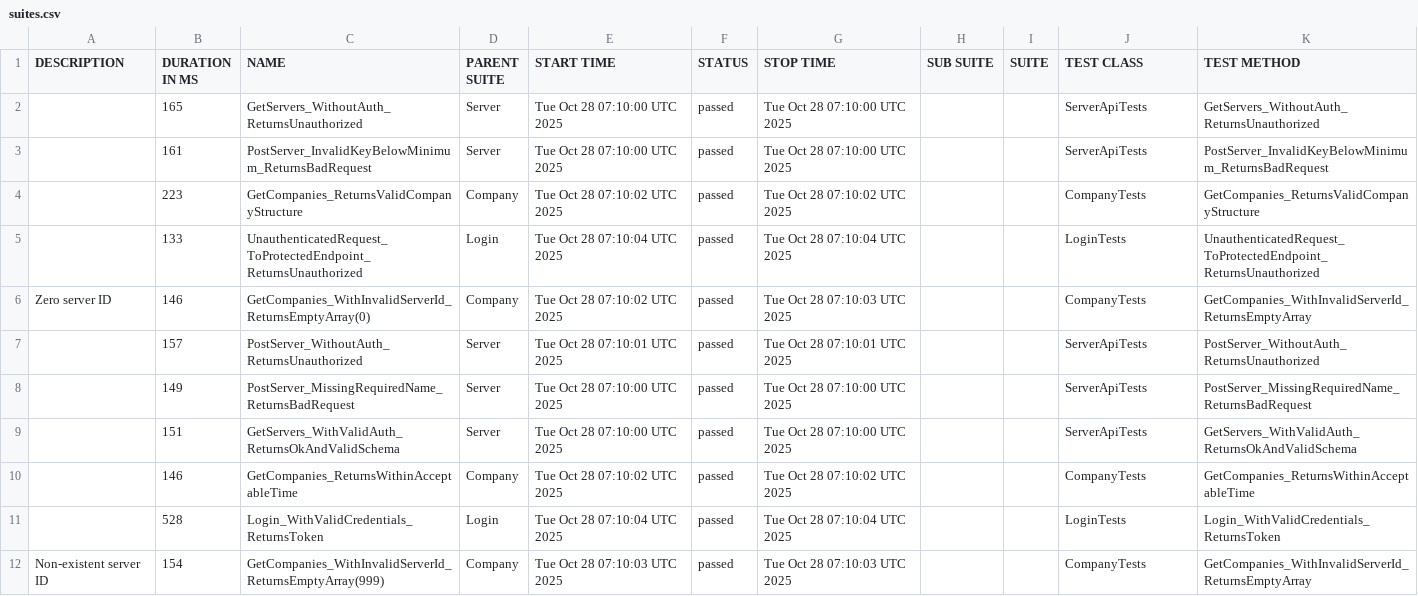
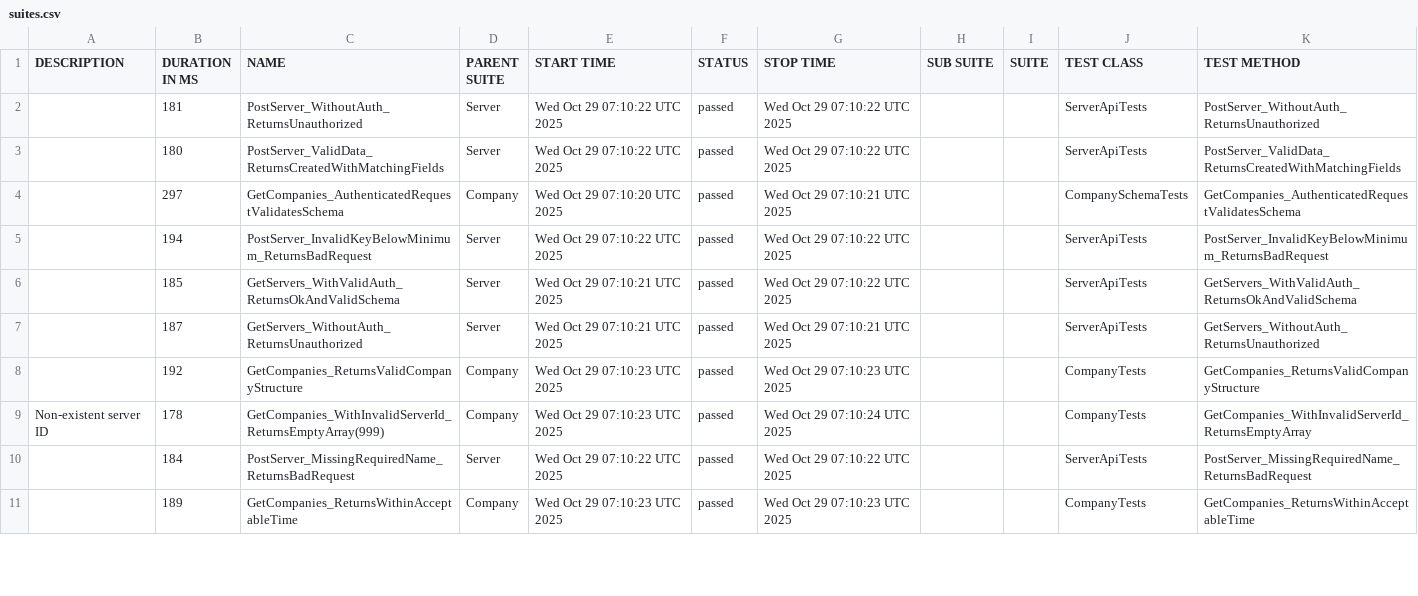
Before and after one commit to effiziente1/API_Testing, a CSV file: data/suites.csv, drawn as a sheet; only a part is shown; the diff covers the shown part only.

```diff
--- a/data/suites.csv
+++ b/data/suites.csv
@@ -1,14 +1,12 @@
 "DESCRIPTION","DURATION IN MS","NAME","PARENT SUITE","START TIME","STATUS","STOP TIME","SUB SUITE","SUITE","TEST CLASS","TEST METHOD"
-"","165","GetServers_WithoutAuth_ReturnsUnauthorized","Server","Tue Oct 28 07:10:00 UTC 2025","passed","Tue Oct 28 07:10:00 UTC 2025","","","ServerApiTests","GetServers_WithoutAuth_ReturnsUnauthorized"
-"","161","PostServer_InvalidKeyBelowMinimum_ReturnsBadRequest","Server","Tue Oct 28 07:10:00 UTC 2025","passed","Tue Oct 28 07:10:00 UTC 2025","","","ServerApiTests","PostServer_InvalidKeyBelowMinimum_ReturnsBadRequest"
-"","223","GetCompanies_ReturnsValidCompanyStructure","Company","Tue Oct 28 07:10:02 UTC 2025","passed","Tue Oct 28 07:10:02 UTC 2025","","","CompanyTests","GetCompanies_ReturnsValidCompanyStructure"
-"","133","UnauthenticatedRequest_ToProtectedEndpoint_ReturnsUnauthorized","Login","Tue Oct 28 07:10:04 UTC 2025","passed","Tue Oct 28 07:10:04 UTC 2025","","","LoginTests","UnauthenticatedRequest_ToProtectedEndpoint_ReturnsUnauthorized"
-"Zero server ID
-","146","GetCompanies_WithInvalidServerId_ReturnsEmptyArray(0)","Company","Tue Oct 28 07:10:02 UTC 2025","passed","Tue Oct 28 07:10:03 UTC 2025","","","CompanyTests","GetCompanies_WithInvalidServerId_ReturnsEmptyArray"
-"","157","PostServer_WithoutAuth_ReturnsUnauthorized","Server","Tue Oct 28 07:10:01 UTC 2025","passed","Tue Oct 28 07:10:01 UTC 2025","","","ServerApiTests","PostServer_WithoutAuth_ReturnsUnauthorized"
-"","149","PostServer_MissingRequiredName_ReturnsBadRequest","Server","Tue Oct 28 07:10:00 UTC 2025","passed","Tue Oct 28 07:10:00 UTC 2025","","","ServerApiTests","PostServer_MissingRequiredName_ReturnsBadRequest"
-"","151","GetServers_WithValidAuth_ReturnsOkAndValidSchema","Server","Tue Oct 28 07:10:00 UTC 2025","passed","Tue Oct 28 07:10:00 UTC 2025","","","ServerApiTests","GetServers_WithValidAuth_ReturnsOkAndValidSchema"
-"","146","GetCompanies_ReturnsWithinAcceptableTime","Company","Tue Oct 28 07:10:02 UTC 2025","passed","Tue Oct 28 07:10:02 UTC 2025","","","CompanyTests","GetCompanies_ReturnsWithinAcceptableTime"
-"","528","Login_WithValidCredentials_ReturnsToken","Login","Tue Oct 28 07:10:04 UTC 2025","passed","Tue Oct 28 07:10:04 UTC 2025","","","LoginTests","Login_WithValidCredentials_ReturnsToken"
-"Non-existent server ID
-","154","GetCompanies_WithInvalidServerId_ReturnsEmptyArray(999)","Company","Tue Oct 28 07:10:03 UTC 2025","passed","Tue Oct 28 07:10:03 UTC 2025","","","CompanyTests","GetCompanies_WithInvalidServerId_ReturnsEmptyArray"
+"","181","PostServer_WithoutAuth_ReturnsUnauthorized","Server","Wed Oct 29 07:10:22 UTC 2025","passed","Wed Oct 29 07:10:22 UTC 2025","","","ServerApiTests","PostServer_WithoutAuth_ReturnsUnauthorized"
+"","180","PostServer_ValidData_ReturnsCreatedWithMatchingFields","Server","Wed Oct 29 07:10:22 UTC 2025","passed","Wed Oct 29 07:10:22 UTC 2025","","","ServerApiTests","PostServer_ValidData_ReturnsCreatedWithMatchingFields"
+"","297","GetCompanies_AuthenticatedRequestValidatesSchema","Company","Wed Oct 29 07:10:20 UTC 2025","passed","Wed Oct 29 07:10:21 UTC 2025","","","CompanySchemaTests","GetCompanies_AuthenticatedRequestValidatesSchema"
+"","194","PostServer_InvalidKeyBelowMinimum_ReturnsBadRequest","Server","Wed Oct 29 07:10:22 UTC 2025","passed","Wed Oct 29 07:10:22 UTC 2025","","","ServerApiTests","PostServer_InvalidKeyBelowMinimum_ReturnsBadRequest"
+"","185","GetServers_WithValidAuth_ReturnsOkAndValidSchema","Server","Wed Oct 29 07:10:21 UTC 2025","passed","Wed Oct 29 07:10:22 UTC 2025","","","ServerApiTests","GetServers_WithValidAuth_ReturnsOkAndValidSchema"
+"","187","GetServers_WithoutAuth_ReturnsUnauthorized","Server","Wed Oct 29 07:10:21 UTC 2025","passed","Wed Oct 29 07:10:21 UTC 2025","","","ServerApiTests","GetServers_WithoutAuth_ReturnsUnauthorized"
+"","192","GetCompanies_ReturnsValidCompanyStructure","Company","Wed Oct 29 07:10:23 UTC 2025","passed","Wed Oct 29 07:10:23 UTC 2025","","","CompanyTests","GetCompanies_ReturnsValidCompanyStructure"
+"Non-existent server ID
+","178","GetCompanies_WithInvalidServerId_ReturnsEmptyArray(999)","Company","Wed Oct 29 07:10:23 UTC 2025","passed","Wed Oct 29 07:10:24 UTC 2025","","","CompanyTests","GetCompanies_WithInvalidServerId_ReturnsEmptyArray"
+"","184","PostServer_MissingRequiredName_ReturnsBadRequest","Server","Wed Oct 29 07:10:22 UTC 2025","passed","Wed Oct 29 07:10:22 UTC 2025","","","ServerApiTests","PostServer_MissingRequiredName_ReturnsBadRequest"
+"","189","GetCompanies_ReturnsWithinAcceptableTime","Company","Wed Oct 29 07:10:23 UTC 2025","passed","Wed Oct 29 07:10:23 UTC 2025","","","CompanyTests","GetCompanies_ReturnsWithinAcceptableTime"
```
Also changed, not shown: 3 added rows, 2 removed rows and 6 edited cells elsewhere in this file, 35 other files.
